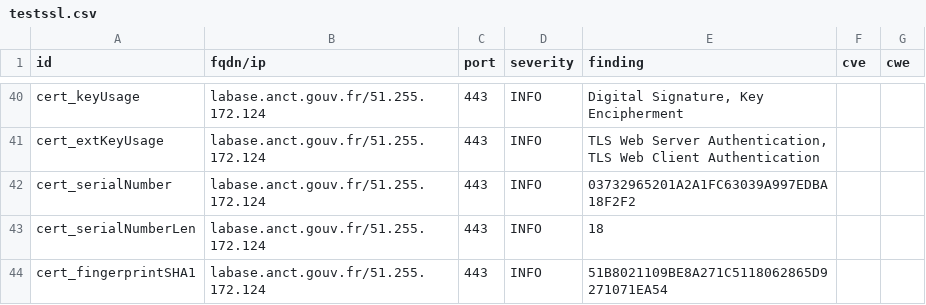
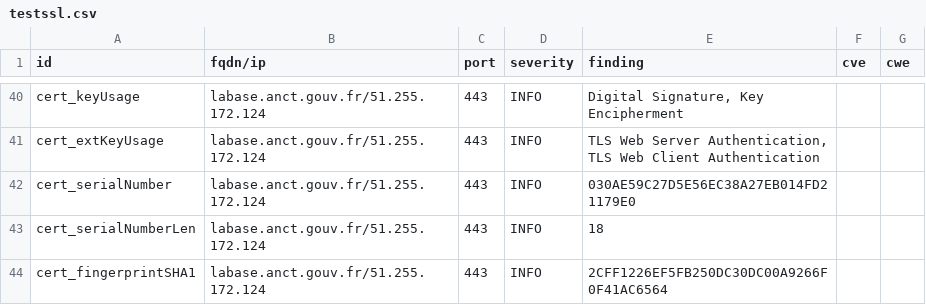
Before and after one commit to Inclusion-Numerique/dashlord, a CSV file: results/aHR0cHM6Ly9sYWJhc2UuYW5jdC5nb3V2LmZy/testssl.csv, drawn as a sheet; only a part is shown, gaps mark what is left out; the diff covers the shown part only.

```diff
--- a/results/aHR0cHM6Ly9sYWJhc2UuYW5jdC5nb3V2LmZy/testssl.csv
+++ b/results/aHR0cHM6Ly9sYWJhc2UuYW5jdC5nb3V2LmZy/testssl.csv
@@ -41,4 +41,4 @@
 "cert_extKeyUsage","labase.anct.gouv.fr/51.255.172.124","443","INFO","TLS Web Server Authentication, TLS Web Client Authentication","",""
-"cert_serialNumber","labase.anct.gouv.fr/51.255.172.124","443","INFO","03732965201A2A1FC63039A997EDBA18F2F2","",""
+"cert_serialNumber","labase.anct.gouv.fr/51.255.172.124","443","INFO","030AE59C27D5E56EC38A27EB014FD21179E0","",""
 "cert_serialNumberLen","labase.anct.gouv.fr/51.255.172.124","443","INFO","18","",""
-"cert_fingerprintSHA1","labase.anct.gouv.fr/51.255.172.124","443","INFO","51B8021109BE8A271C5118062865D9271071EA54","",""
+"cert_fingerprintSHA1","labase.anct.gouv.fr/51.255.172.124","443","INFO","2CFF1226EF5FB250DC30DC00A9266F0F41AC6564","",""
```
Also changed, not shown: 8 edited cells elsewhere in this file, 14 other files.
